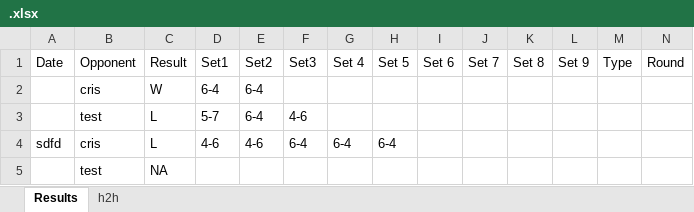
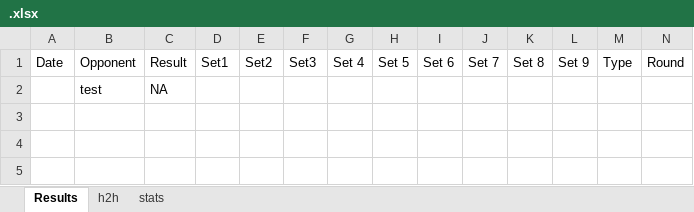
Before and after one commit to CristianProdaniuc/Tennis_Stats, an Excel workbook: .xlsx, sheet Results, drawn as a sheet; only a part is shown; values as stored, in another font and other column widths than the file's, no borders; rows hold the shown columns only; the diff names each change by its address in the sheet, - before the commit and + after, or states it on an @@ line.

Commit message:
Stats Table - QOL improvements and bug fixes

```diff
--- a/.xlsx (sheet Results)
+++ b/.xlsx (sheet Results)
+sheet tab: stats
-row 2:  | cris | W | 6-4 | 6-4
-row 3:  | test | L | 5-7 | 6-4 | 4-6
-row 4: sdfd | cris | L | 4-6 | 4-6 | 6-4 | 6-4 | 6-4
```
Also changed, not shown: sheet h2h, 53 other files.
